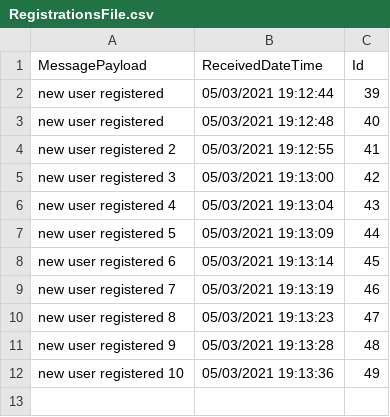
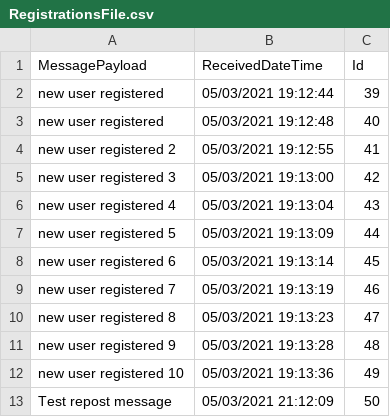
Before and after one commit to thanosbil/RegistrationListenerService, a CSV file: RegistrationListenerService/FileStorage/RegistrationsFile.csv, drawn as a sheet; the diff names each change by its address in the sheet, - before the commit and + after, or states it on an @@ line.

```diff
--- a/RegistrationListenerService/FileStorage/RegistrationsFile.csv
+++ b/RegistrationListenerService/FileStorage/RegistrationsFile.csv
+row 13: Test repost message | 05/03/2021 21:12:09 | 50
```
Also changed, not shown: 7 other files.
